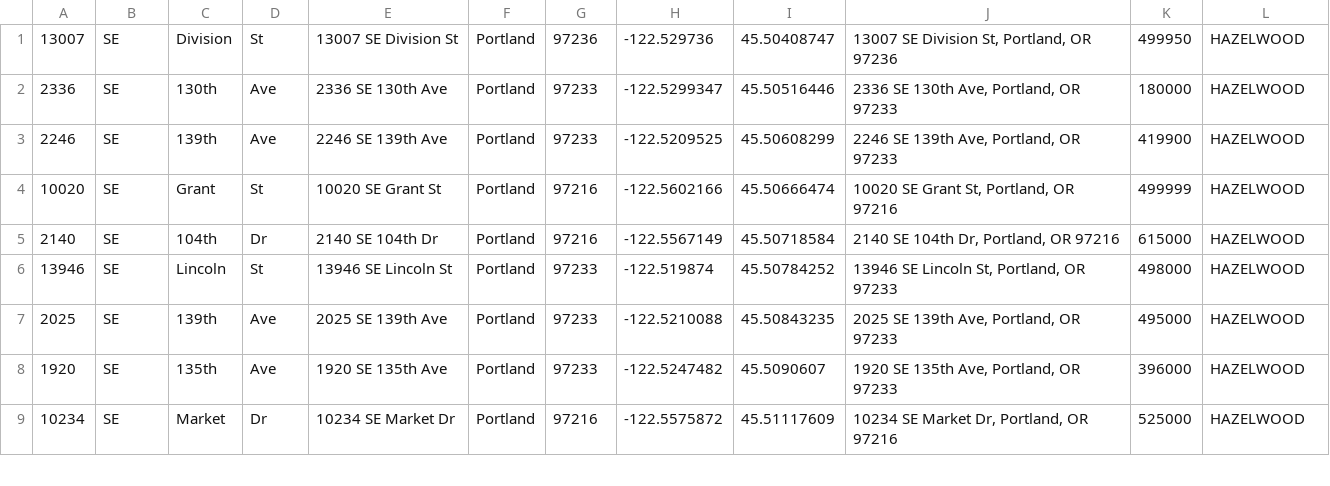
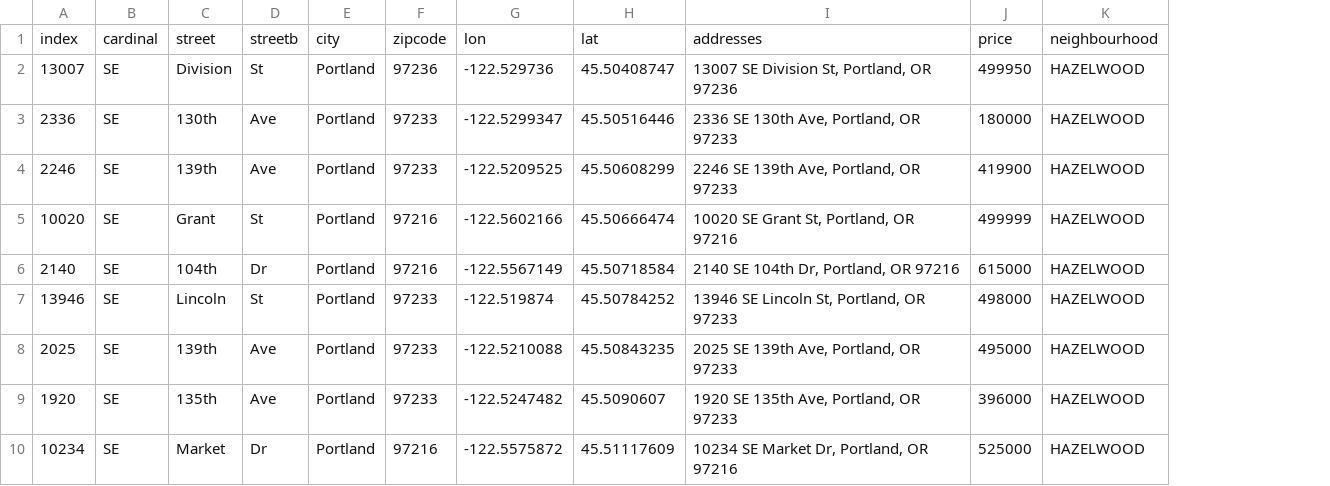
Before and after one commit to listonaj/WEB_SCRAPPING, a CSV file: Google Colaboratory Notebook/Data/houses_Hazelwoods.csv, drawn as a sheet; only a part is shown; removed rows and columns are numbered as before the commit, all else as after; the diff names each change by its address in the sheet, - before the commit and + after, or states it on an @@ line.

```diff
--- a/Google Colaboratory Notebook/Data/houses_Hazelwoods.csv
+++ b/Google Colaboratory Notebook/Data/houses_Hazelwoods.csv
-column E, rows 1-9: 13007 SE Division St | 2336 SE 130th Ave | 2246 SE 139th Ave | 10020 SE Grant St | 2140 SE 104th Dr | 13946 SE Lincoln St | 2025 SE 139th Ave | 1920 SE 135th Ave | 10234 SE Market Dr
+row 1: index | cardinal | street | streetb | city | zipcode | lon | lat | addresses | price | neighbourhood
```
Also changed, not shown: Google Colaboratory Notebook/Data/houses_lents.csv, Google Colaboratory Notebook/Data/houses_northwest.csv, 3 other files.
